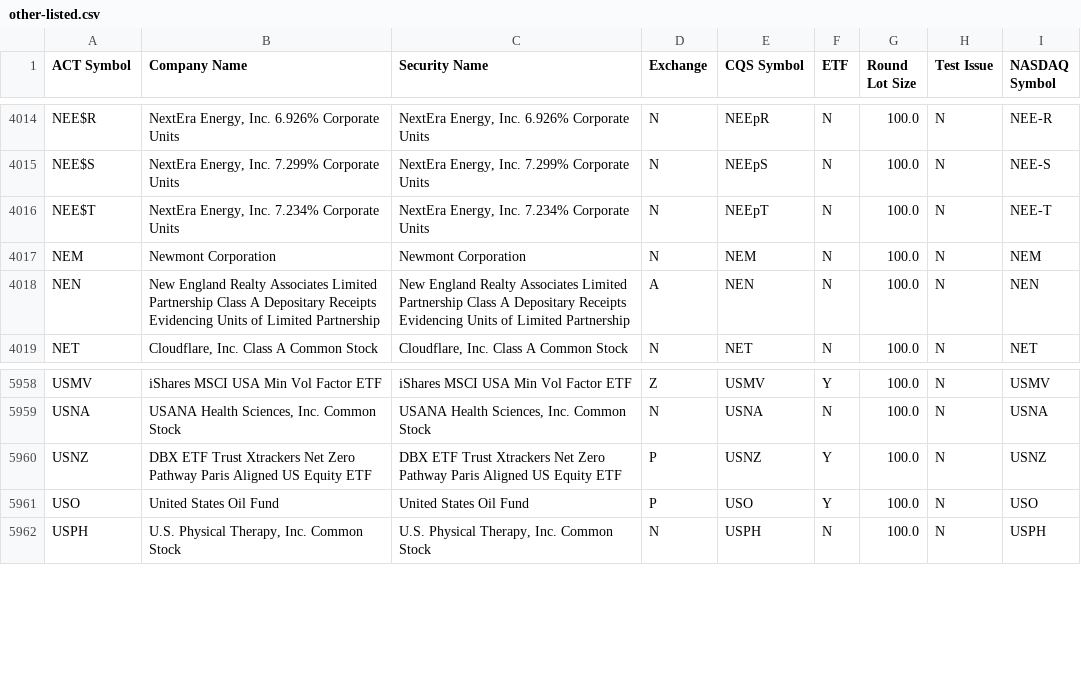
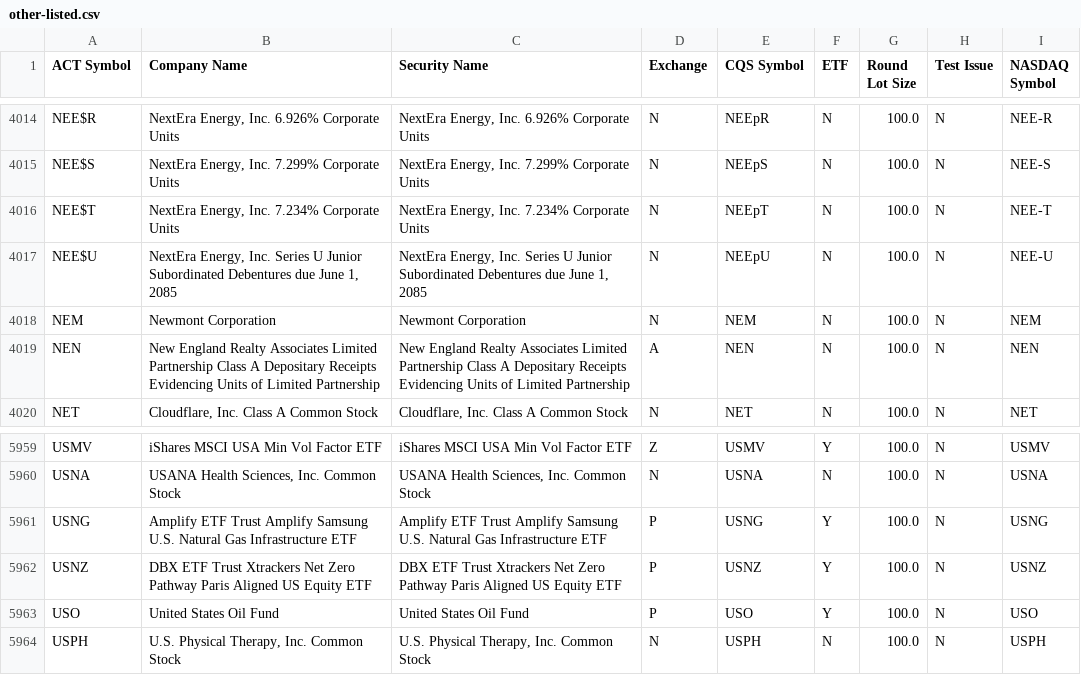
Before and after one commit to datasets/nyse-other-listings, a CSV file: data/other-listed.csv, drawn as a sheet; only a part is shown, gaps mark what is left out; the diff names each change by its address in the sheet, - before the commit and + after, or states it on an @@ line.

```diff
--- a/data/other-listed.csv
+++ b/data/other-listed.csv
+row 4017: NEE$U | NextEra Energy, Inc. Series U Junior Subordinated Debentures due June 1, 2085 | NextEra Energy, Inc. Series U Junior Subordinated Debentures due June 1, 2085 | N | NEEpU | N | 100.0 | N | NEE-U
+row 5961: USNG | Amplify ETF Trust Amplify Samsung U.S. Natural Gas Infrastructure ETF | Amplify ETF Trust Amplify Samsung U.S. Natural Gas Infrastructure ETF | P | USNG | Y | 100.0 | N | USNG
```
Also changed, not shown: data/nyse-listed.csv.
